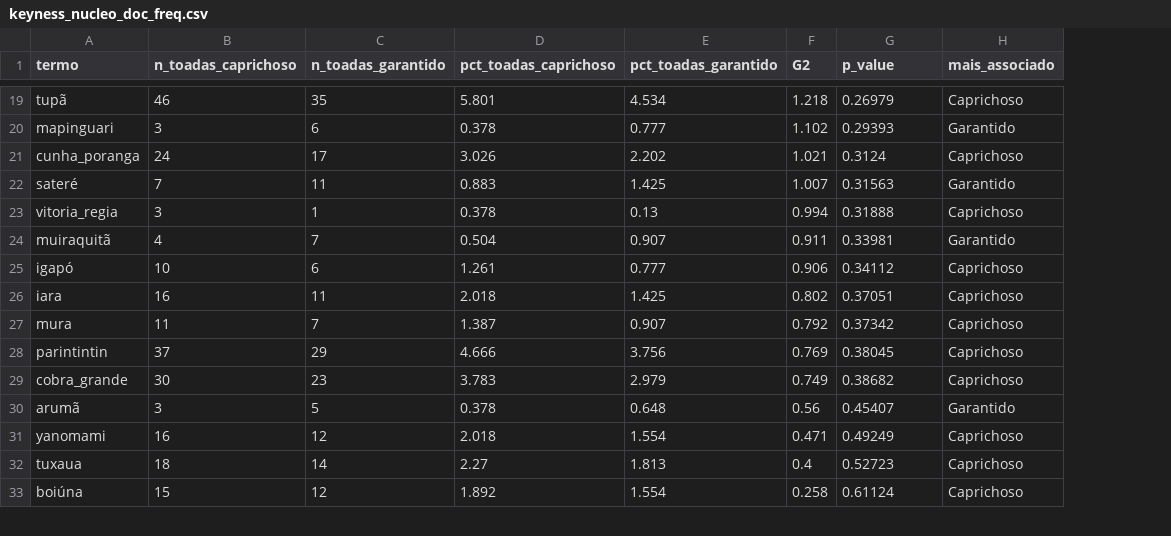
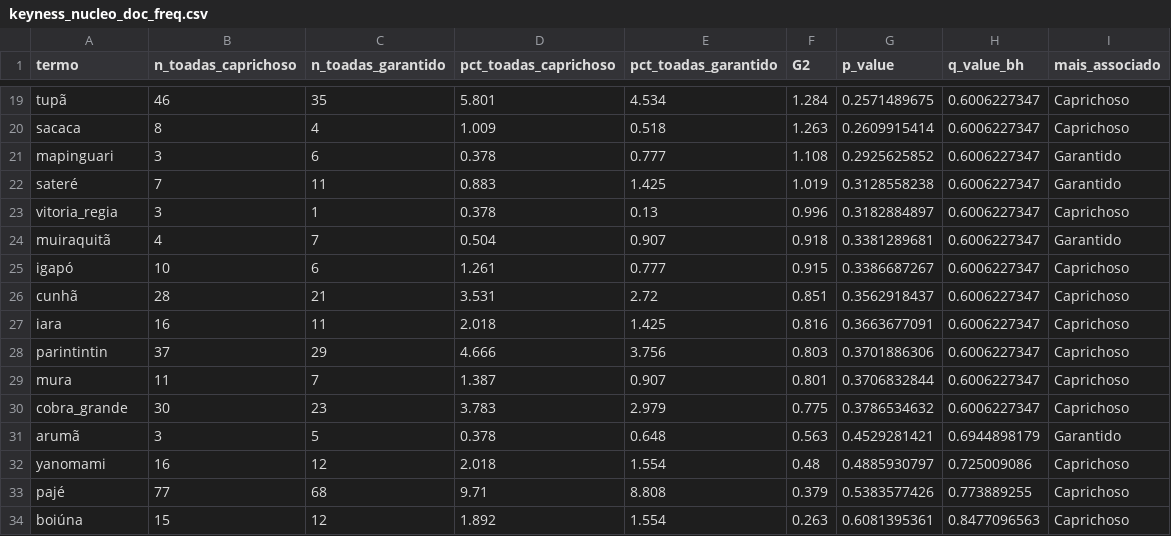
Before and after one commit to tmelo-uea/boi-bumba-toada-lexicon, a CSV file: data/analysis_results/keyness_nucleo_doc_freq.csv, drawn as a sheet; only a part is shown, gaps mark what is left out; removed rows and columns are numbered as before the commit, all else as after; the diff covers the shown part only; the diff names each change by its address in the sheet, - before the commit and + after, or states it on an @@ line.

```diff
--- a/data/analysis_results/keyness_nucleo_doc_freq.csv
+++ b/data/analysis_results/keyness_nucleo_doc_freq.csv
+column H (q_value_bh), row 19: 0.6006227347; rows 21-25: all 0.6006227347; rows 27-28: 0.6006227347 | 0.6006227347; rows 30-32: 0.6006227347 | 0.6944898179 | 0.725009086; row 34: 0.8477096563
-F19 (G2): 1.218
+F19 (G2): 1.284
-G19 (p_value): 0.26979
+G19 (p_value): 0.2571489675
+row 20: sacaca | 8 | 4 | 1.009 | 0.518 | 1.263 | 0.2609915414 | 0.6006227347 | Caprichoso
-F21 (G2): 1.102
+F21 (G2): 1.108
-G21 (p_value): 0.29393
+G21 (p_value): 0.2925625852
-row 21: cunha_poranga | 24 | 17 | 3.026 | 2.202 | 1.021 | 0.3124 | Caprichoso
-F22 (G2): 1.007
+F22 (G2): 1.019
-G22 (p_value): 0.31563
+G22 (p_value): 0.3128558238
-F23 (G2): 0.994
+F23 (G2): 0.996
-G23 (p_value): 0.31888
+G23 (p_value): 0.3182884897
-F24 (G2): 0.911
+F24 (G2): 0.918
-G24 (p_value): 0.33981
+G24 (p_value): 0.3381289681
-F25 (G2): 0.906
+F25 (G2): 0.915
-G25 (p_value): 0.34112
+G25 (p_value): 0.3386687267
+row 26: cunhã | 28 | 21 | 3.531 | 2.72 | 0.851 | 0.3562918437 | 0.6006227347 | Caprichoso
-F27 (G2): 0.802
+F27 (G2): 0.816
-G27 (p_value): 0.37051
+G27 (p_value): 0.3663677091
-row 27: mura | 11 | 7 | 1.387 | 0.907 | 0.792 | 0.37342 | Caprichoso
-F28 (G2): 0.769
+F28 (G2): 0.803
-G28 (p_value): 0.38045
+G28 (p_value): 0.3701886306
+row 29: mura | 11 | 7 | 1.387 | 0.907 | 0.801 | 0.3706832844 | 0.6006227347 | Caprichoso
-F30 (G2): 0.749
+F30 (G2): 0.775
-G30 (p_value): 0.38682
+G30 (p_value): 0.3786534632
-F31 (G2): 0.56
+F31 (G2): 0.563
-G31 (p_value): 0.45407
+G31 (p_value): 0.4529281421
-F32 (G2): 0.471
+F32 (G2): 0.48
-G32 (p_value): 0.49249
+G32 (p_value): 0.4885930797
-row 32: tuxaua | 18 | 14 | 2.27 | 1.813 | 0.4 | 0.52723 | Caprichoso
+row 33: pajé | 77 | 68 | 9.71 | 8.808 | 0.379 | 0.5383577426 | 0.773889255 | Caprichoso
-F34 (G2): 0.258
+F34 (G2): 0.263
-G34 (p_value): 0.61124
+G34 (p_value): 0.6081395361
```
Also changed, not shown: 2 added rows, 3 removed rows and 50 edited cells elsewhere in this file, data/analysis_results/keyness_nucleo_token_freq.csv, data/lexicon_v2.csv, 9 other files.
